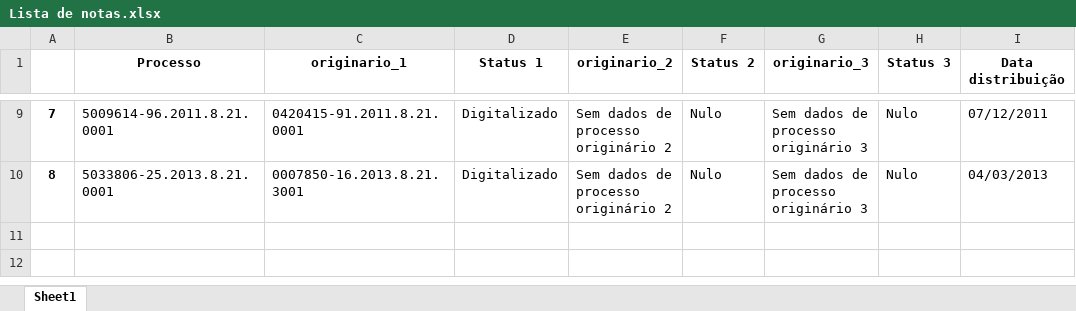
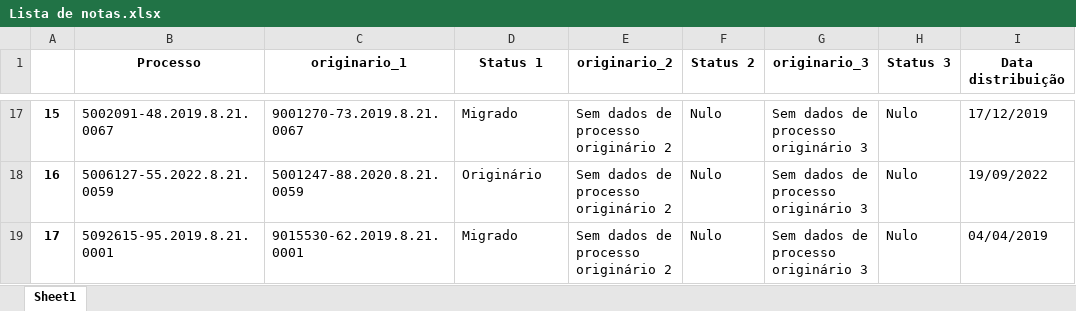
Before and after one commit to Youtto-del/Novas-Tecnologias-Barbieri, an Excel workbook: Correcao EPROC/Lista de notas.xlsx, sheet Sheet1, drawn as a sheet; only a part is shown, gaps mark what is left out; values as stored, in another font and other column widths than the file's, no borders; addresses are those after the commit; the diff covers the shown part only; the diff names each change by its address in the sheet, - before the commit and + after, or states it on an @@ line.

```diff
--- a/Correcao EPROC/Lista de notas.xlsx (sheet Sheet1)
+++ b/Correcao EPROC/Lista de notas.xlsx (sheet Sheet1)
@@ column A renumbered from row 5 down @@
-B17 (Processo): 5009614-96.2011.8.21.0001
+B17 (Processo): 5002091-48.2019.8.21.0067
-C17 (originario_1): 0420415-91.2011.8.21.0001
+C17 (originario_1): 9001270-73.2019.8.21.0067
-D17 (Status 1): Digitalizado
+D17 (Status 1): Migrado
-I17 (Data distribuição): 07/12/2011
+I17 (Data distribuição): 17/12/2019
+row 18: 16 | 5006127-55.2022.8.21.0059 | 5001247-88.2020.8.21.0059 | Originário | Sem dados de processo originário 2 | Nulo | Sem dados de processo originário 3 | Nulo | 19/09/2022
-B19 (Processo): 5033806-25.2013.8.21.0001
+B19 (Processo): 5092615-95.2019.8.21.0001
-C19 (originario_1): 0007850-16.2013.8.21.3001
+C19 (originario_1): 9015530-62.2019.8.21.0001
-D19 (Status 1): Digitalizado
+D19 (Status 1): Migrado
-I19 (Data distribuição): 04/03/2013
+I19 (Data distribuição): 04/04/2019
```
Also changed, not shown: 9 added rows, 1 removed row and 20 edited cells elsewhere in this sheet, Correcao EPROC/Resultado consulta.xlsx, Correcao EPROC/Resultado filtrado.xlsx, 8 other files.
